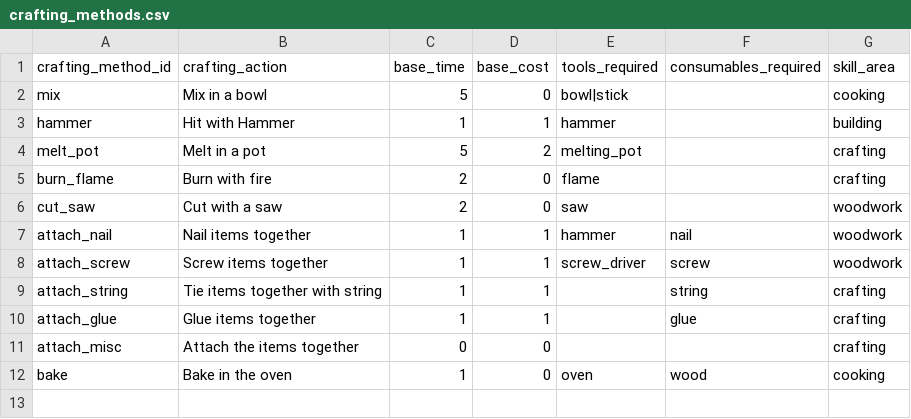
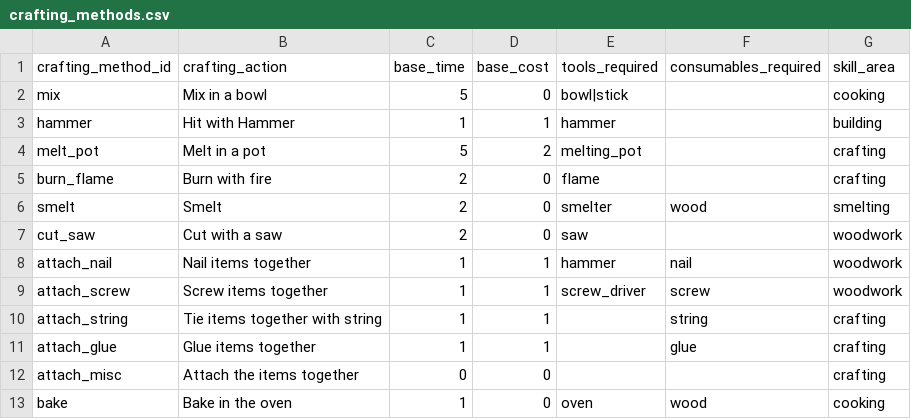
Before and after one commit to acutesoftware/worldbuild, a CSV file: worldbuild/data/crafting_methods.csv, drawn as a sheet.

Commit message:
added smelting as a crafting method

```diff
--- a/worldbuild/data/crafting_methods.csv
+++ b/worldbuild/data/crafting_methods.csv
@@ -5,2 +5,3 @@ melt_pot,Melt in a pot,5,2,melting_pot,,crafting
 burn_flame,Burn with fire,2,0,flame,,crafting
+smelt,Smelt,2,0,smelter,wood,smelting
 cut_saw,Cut with a saw,2,0,saw,,woodwork
```
